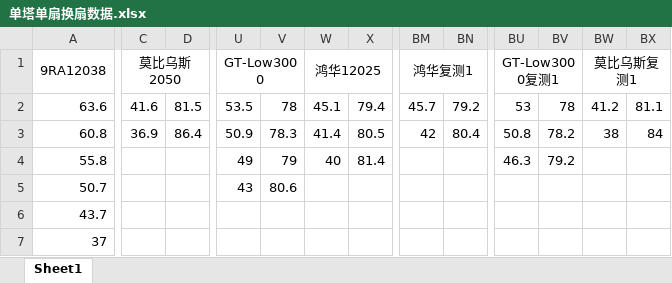
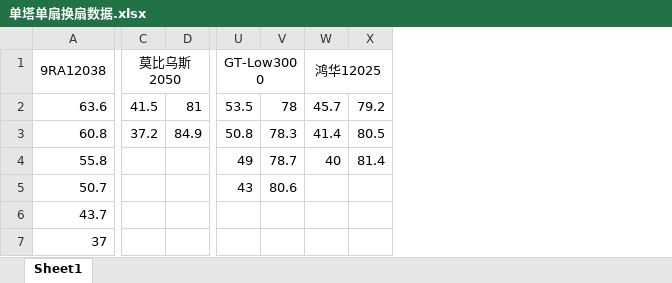
Before and after one commit to Skywalker144/Vortexy, an Excel workbook: 单塔单扇换扇数据.xlsx, sheet Sheet1, drawn as a sheet; only a part is shown, gaps mark what is left out; values as stored, in another font and other column widths than the file's, no borders; removed rows and columns are numbered as before the commit, all else as after; the diff names each change by its address in the sheet, - before the commit and + after, or states it on an @@ line.

```diff
--- a/单塔单扇换扇数据.xlsx (sheet Sheet1)
+++ b/单塔单扇换扇数据.xlsx (sheet Sheet1)
-column D, rows 2-3: 81.5 | 86.4
+column D, rows 2-3: 81 | 84.9
-column BM, rows 1-3: 鸿华复测1 | 45.7 | 42
-column BN, rows 2-3: 79.2 | 80.4
-column BU, rows 1-4: GT-Low3000复测1 | 53 | 50.8 | 46.3
-column BV, rows 2-4: 78 | 78.2 | 79.2
-column BW, rows 1-3: 莫比乌斯复测1 | 41.2 | 38
-column BX, rows 2-3: 81.1 | 84
-C2: 41.6
+C2: 41.5
-W2: 45.1
+W2: 45.7
-X2: 79.4
+X2: 79.2
-C3: 36.9
+C3: 37.2
-U3: 50.9
+U3: 50.8
-V4: 79
+V4: 78.7
```
Also changed, not shown: 2 other files.
